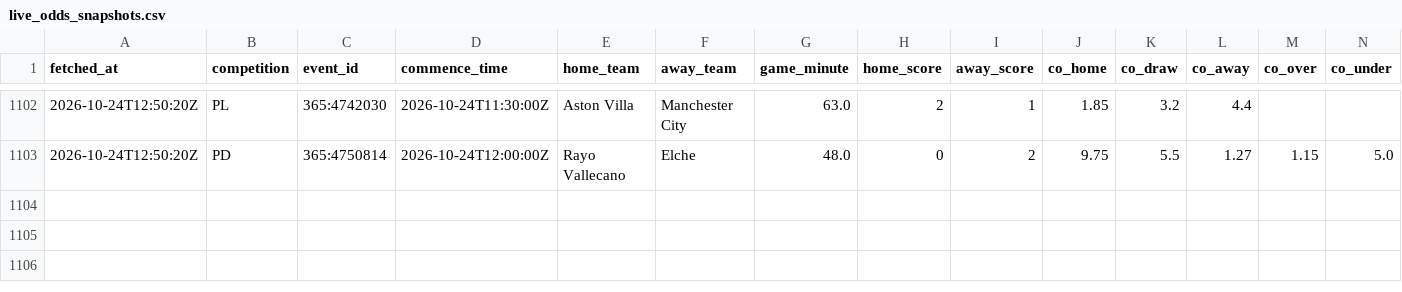
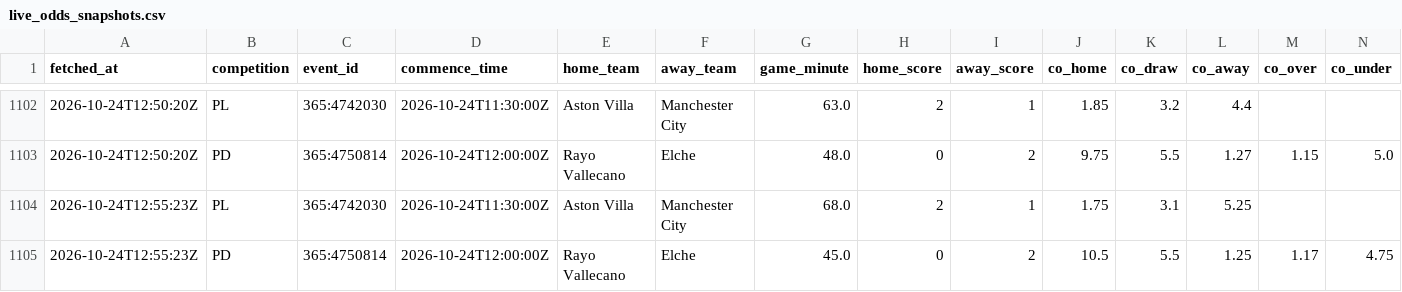
Before and after one commit to ecastc2607-cmd/football_prediction, a CSV file: data/tracking/live_odds_snapshots.csv, drawn as a sheet; only a part is shown, gaps mark what is left out; rows hold the shown columns only; the diff names each change by its address in the sheet, - before the commit and + after, or states it on an @@ line.

```diff
--- a/data/tracking/live_odds_snapshots.csv
+++ b/data/tracking/live_odds_snapshots.csv
+row 1104: 2026-10-24T12:55:23Z | PL | 365:4742030 | 2026-10-24T11:30:00Z | Aston Villa | Manchester City | 68.0 | 2 | 1 | 1.75 | 3.1 | 5.25
+row 1105: 2026-10-24T12:55:23Z | PD | 365:4750814 | 2026-10-24T12:00:00Z | Rayo Vallecano | Elche | 45.0 | 0 | 2 | 10.5 | 5.5 | 1.25 | 1.17 | 4.75
```
